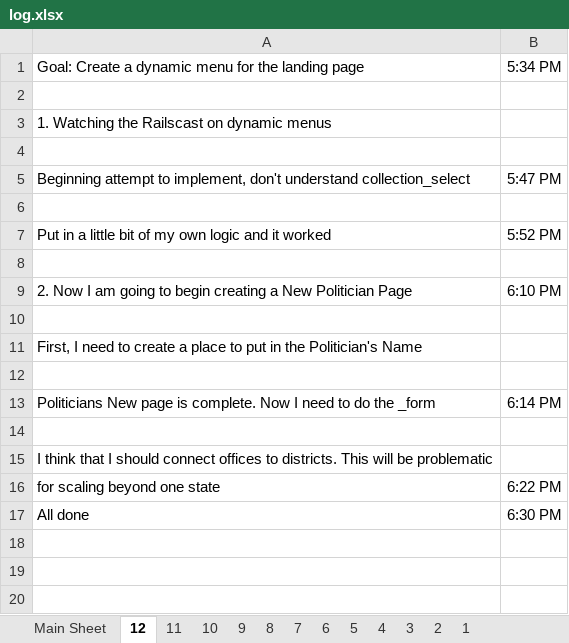
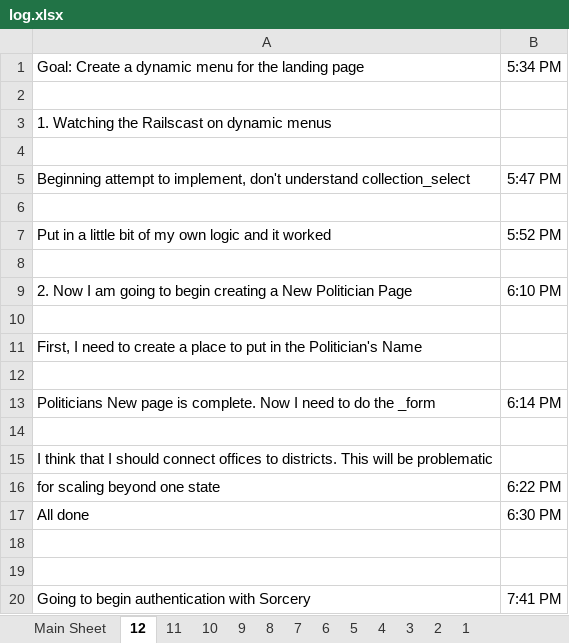
Before and after one commit to MichaelCPell/elevote, an Excel workbook: log.xlsx, sheet 12, drawn as a sheet; values as stored, in another font and other column widths than the file's, no borders; the diff names each change by its address in the sheet, - before the commit and + after, or states it on an @@ line.

```diff
--- a/log.xlsx (sheet 12)
+++ b/log.xlsx (sheet 12)
+row 18: (empty)
+row 19: (empty)
+row 20: Going to begin authentication with Sorcery | 7:41 PM
```
Also changed, not shown: 34 other files.
